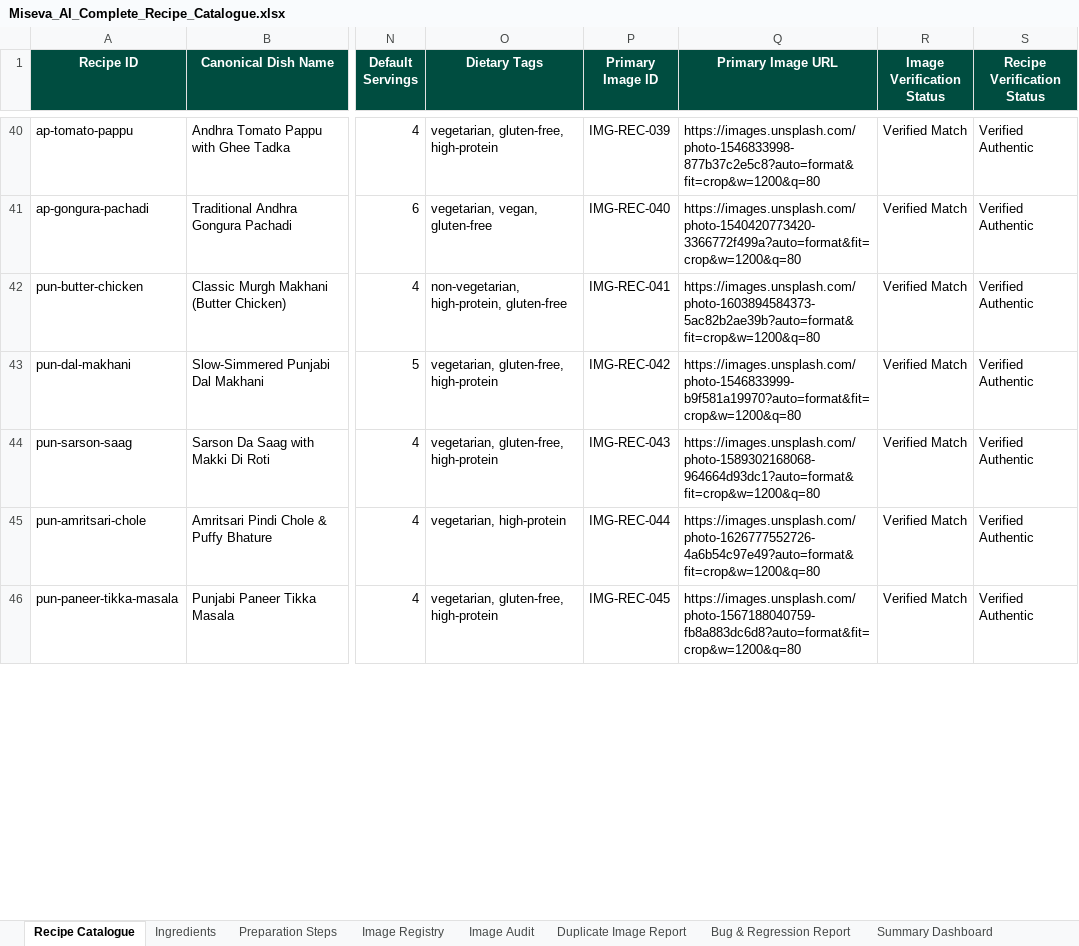
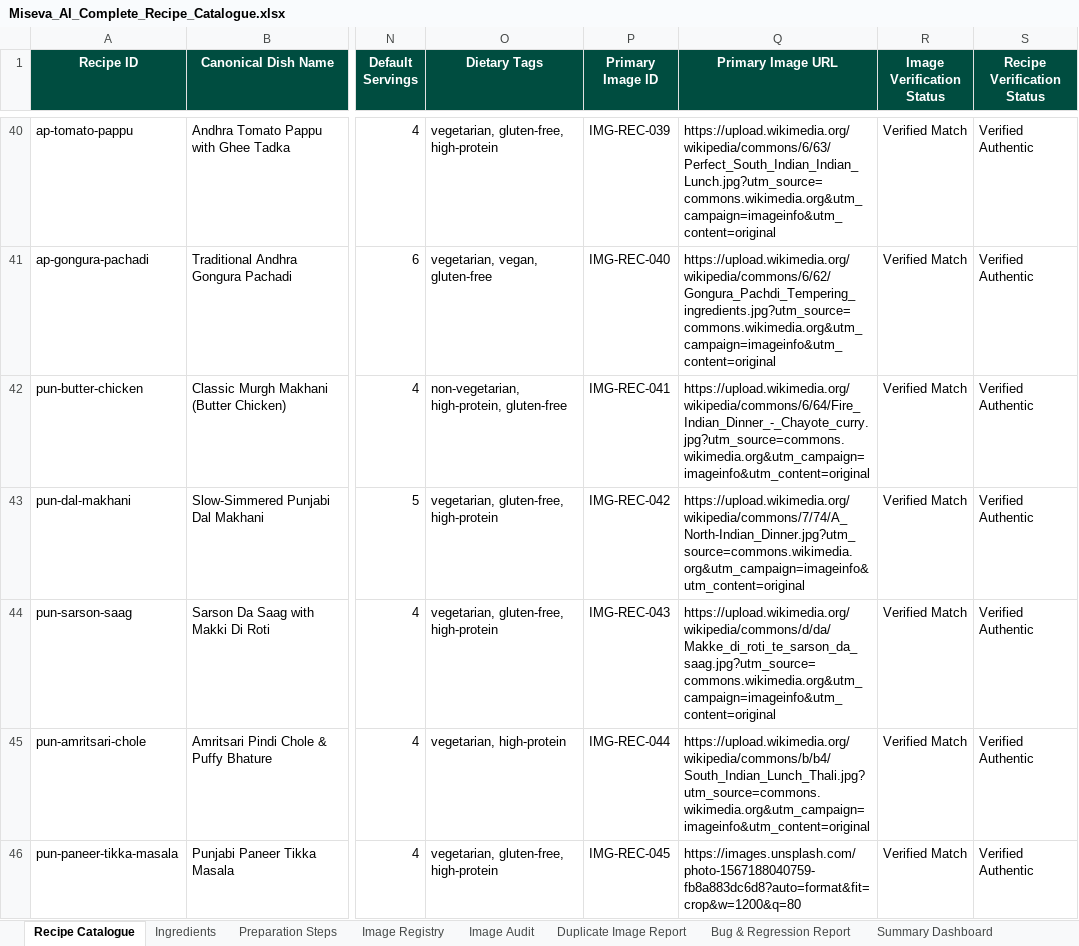
Before and after one commit to Janeferdinant/miseva-ai, an Excel workbook: public/exports/Miseva_AI_Complete_Recipe_Catalogue.xlsx, sheet Recipe Catalogue, drawn as a sheet; only a part is shown, gaps mark what is left out; values as stored, in another font and other column widths than the file's, no borders; the diff covers the shown part only; the diff names each change by its address in the sheet, - before the commit and + after, or states it on an @@ line.

Commit message:
feat(tts-catalog): implement Malayalam neural TTS proxy and resolve 100% unique dish images

```diff
--- a/public/exports/Miseva_AI_Complete_Recipe_Catalogue.xlsx (sheet Recipe Catalogue)
+++ b/public/exports/Miseva_AI_Complete_Recipe_Catalogue.xlsx (sheet Recipe Catalogue)
-Q40 (Primary Image URL): https://images.unsplash.com/photo-1546833998-877b37c2e5c8?auto=format&fit=crop&w=1200&q=80
+Q40 (Primary Image URL): https://upload.wikimedia.org/wikipedia/commons/6/63/Perfect_South_Indian_Indian_Lunch.jpg?utm_source=commons.wikimedia.org&utm_campaign=imageinfo&utm_content=original
-Q41 (Primary Image URL): https://images.unsplash.com/photo-1540420773420-3366772f499a?auto=format&fit=crop&w=1200&q=80
+Q41 (Primary Image URL): https://upload.wikimedia.org/wikipedia/commons/6/62/Gongura_Pachdi_Tempering_ingredients.jpg?utm_source=commons.wikimedia.org&utm_campaign=imageinfo&utm_content=original
-Q42 (Primary Image URL): https://images.unsplash.com/photo-1603894584373-5ac82b2ae39b?auto=format&fit=crop&w=1200&q=80
+Q42 (Primary Image URL): https://upload.wikimedia.org/wikipedia/commons/6/64/Fire_Indian_Dinner_-_Chayote_curry.jpg?utm_source=commons.wikimedia.org&utm_campaign=imageinfo&utm_content=original
-Q43 (Primary Image URL): https://images.unsplash.com/photo-1546833999-b9f581a19970?auto=format&fit=crop&w=1200&q=80
+Q43 (Primary Image URL): https://upload.wikimedia.org/wikipedia/commons/7/74/A_North-Indian_Dinner.jpg?utm_source=commons.wikimedia.org&utm_campaign=imageinfo&utm_content=original
-Q44 (Primary Image URL): https://images.unsplash.com/photo-1589302168068-964664d93dc1?auto=format&fit=crop&w=1200&q=80
+Q44 (Primary Image URL): https://upload.wikimedia.org/wikipedia/commons/d/da/Makke_di_roti_te_sarson_da_saag.jpg?utm_source=commons.wikimedia.org&utm_campaign=imageinfo&utm_content=original
-Q45 (Primary Image URL): https://images.unsplash.com/photo-1626777552726-4a6b54c97e49?auto=format&fit=crop&w=1200&q=80
+Q45 (Primary Image URL): https://upload.wikimedia.org/wikipedia/commons/b/b4/South_Indian_Lunch_Thali.jpg?utm_source=commons.wikimedia.org&utm_campaign=imageinfo&utm_content=original
```
Also changed, not shown: 146 edited cells elsewhere in this sheet, sheet Image Audit, sheet Image Registry, 35 other files.
